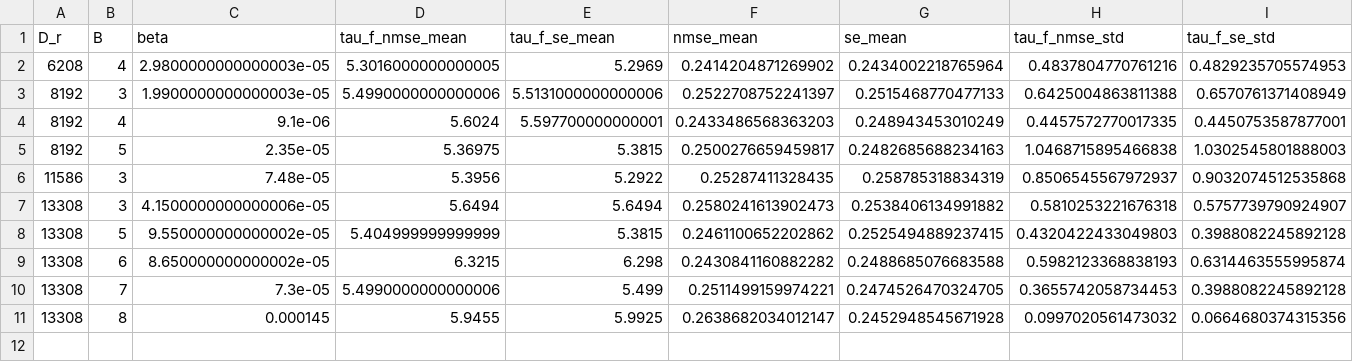
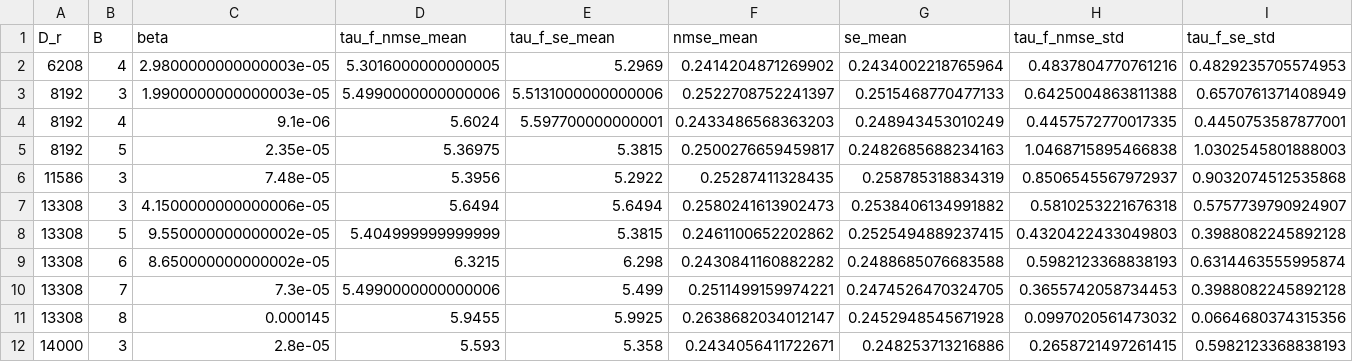
Before and after one commit to pinakm9/DeepRFM, a CSV file: data/KS-200/config_0/LocalDeepRFM_8_1/beta/beta.csv, drawn as a sheet; only a part is shown; rows hold the shown columns only; the diff names each change by its address in the sheet, - before the commit and + after, or states it on an @@ line.

```diff
--- a/data/KS-200/config_0/LocalDeepRFM_8_1/beta/beta.csv
+++ b/data/KS-200/config_0/LocalDeepRFM_8_1/beta/beta.csv
+row 12: 14000 | 3 | 2.8e-05 | 5.593 | 5.358 | 0.2434056411722671 | 0.248253713216886 | 0.2658721497261415 | 0.5982123368838193
```
Also changed, not shown: data/KS-200/config_0/LocalDeepRFM_8_1/beta/beta_s.csv, 6 other files.
